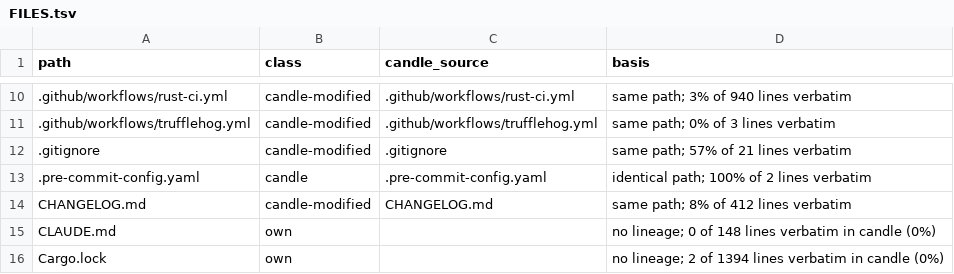
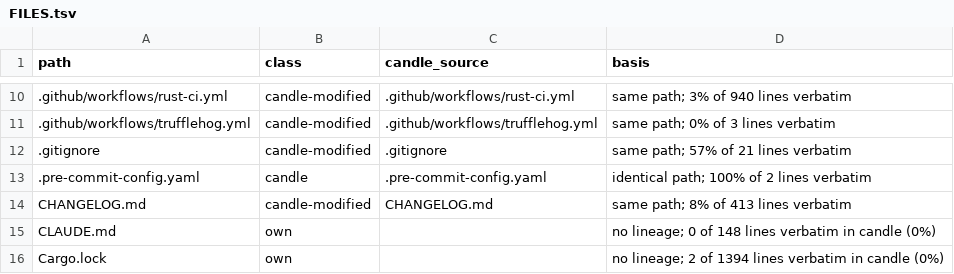
Before and after one commit to ciresnave/fuel, a TSV file: docs/provenance/FILES.tsv, drawn as a sheet; only a part is shown, gaps mark what is left out.

```diff
--- a/docs/provenance/FILES.tsv
+++ b/docs/provenance/FILES.tsv
@@ -13,3 +13,3 @@ path	class	candle_source	basis
 .pre-commit-config.yaml	candle	.pre-commit-config.yaml	identical path; 100% of 2 lines verbatim
-CHANGELOG.md	candle-modified	CHANGELOG.md	same path; 8% of 412 lines verbatim
+CHANGELOG.md	candle-modified	CHANGELOG.md	same path; 8% of 413 lines verbatim
 CLAUDE.md	own		no lineage; 0 of 148 lines verbatim in candle (0%)
```
Also changed, not shown: 3 other files.
